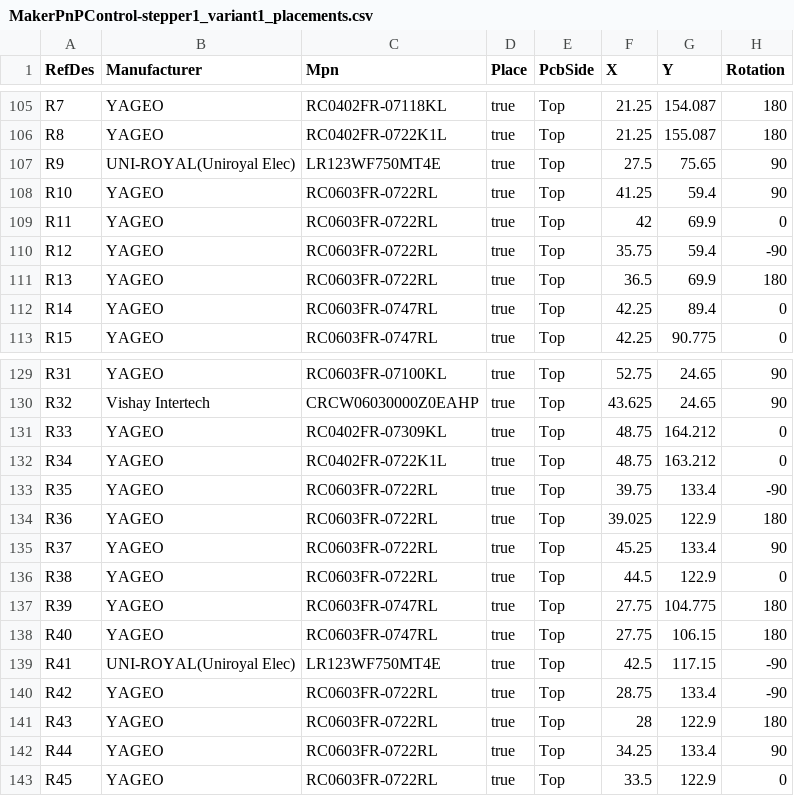
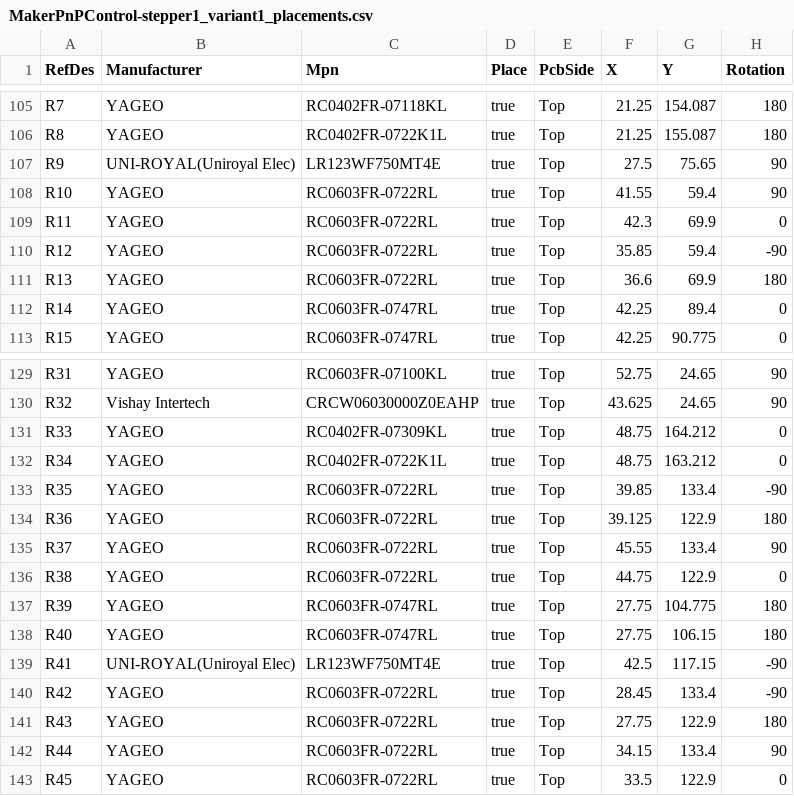
Before and after one commit to MakerPnP/makerpnp-control-board, a CSV file: PCBs/expansion-stepper1/MakerPnPControl-stepper1_variant1_placements.csv, drawn as a sheet; only a part is shown, gaps mark what is left out; the diff covers the shown part only.

```diff
--- a/PCBs/expansion-stepper1/MakerPnPControl-stepper1_variant1_placements.csv
+++ b/PCBs/expansion-stepper1/MakerPnPControl-stepper1_variant1_placements.csv
@@ -107,6 +107,6 @@
 "R9","UNI-ROYAL(Uniroyal Elec)","LR123WF750MT4E","true","Top","27.5","75.65","90"
-"R10","YAGEO","RC0603FR-0722RL","true","Top","41.25","59.4","90"
-"R11","YAGEO","RC0603FR-0722RL","true","Top","42","69.9","0"
-"R12","YAGEO","RC0603FR-0722RL","true","Top","35.75","59.4","-90"
-"R13","YAGEO","RC0603FR-0722RL","true","Top","36.5","69.9","180"
+"R10","YAGEO","RC0603FR-0722RL","true","Top","41.55","59.4","90"
+"R11","YAGEO","RC0603FR-0722RL","true","Top","42.3","69.9","0"
+"R12","YAGEO","RC0603FR-0722RL","true","Top","35.85","59.4","-90"
+"R13","YAGEO","RC0603FR-0722RL","true","Top","36.6","69.9","180"
 "R14","YAGEO","RC0603FR-0747RL","true","Top","42.25","89.4","0"
@@ -132,6 +132,6 @@
 "R34","YAGEO","RC0402FR-0722K1L","true","Top","48.75","163.212","0"
-"R35","YAGEO","RC0603FR-0722RL","true","Top","39.75","133.4","-90"
-"R36","YAGEO","RC0603FR-0722RL","true","Top","39.025","122.9","180"
-"R37","YAGEO","RC0603FR-0722RL","true","Top","45.25","133.4","90"
-"R38","YAGEO","RC0603FR-0722RL","true","Top","44.5","122.9","0"
+"R35","YAGEO","RC0603FR-0722RL","true","Top","39.85","133.4","-90"
+"R36","YAGEO","RC0603FR-0722RL","true","Top","39.125","122.9","180"
+"R37","YAGEO","RC0603FR-0722RL","true","Top","45.55","133.4","90"
+"R38","YAGEO","RC0603FR-0722RL","true","Top","44.75","122.9","0"
 "R39","YAGEO","RC0603FR-0747RL","true","Top","27.75","104.775","180"
@@ -139,5 +139,5 @@
 "R41","UNI-ROYAL(Uniroyal Elec)","LR123WF750MT4E","true","Top","42.5","117.15","-90"
-"R42","YAGEO","RC0603FR-0722RL","true","Top","28.75","133.4","-90"
-"R43","YAGEO","RC0603FR-0722RL","true","Top","28","122.9","180"
-"R44","YAGEO","RC0603FR-0722RL","true","Top","34.25","133.4","90"
+"R42","YAGEO","RC0603FR-0722RL","true","Top","28.45","133.4","-90"
+"R43","YAGEO","RC0603FR-0722RL","true","Top","27.75","122.9","180"
+"R44","YAGEO","RC0603FR-0722RL","true","Top","34.15","133.4","90"
 "R45","YAGEO","RC0603FR-0722RL","true","Top","33.5","122.9","0"
```
Also changed, not shown: 36 edited cells elsewhere in this file, PCBs/expansion-stepper1/Export/PCB/MakerPnPControl-stepper1-BOM.csv, PCBs/expansion-stepper1/Export/PCB/MakerPnPControl-stepper1-PnP.csv, 30 other files.
